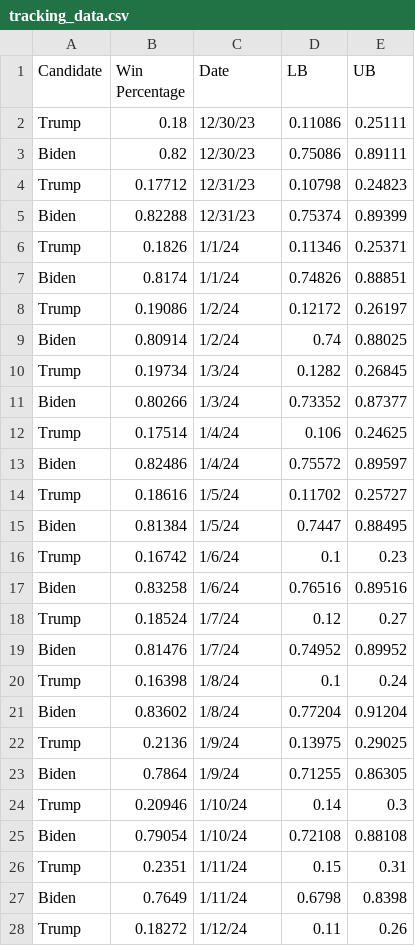
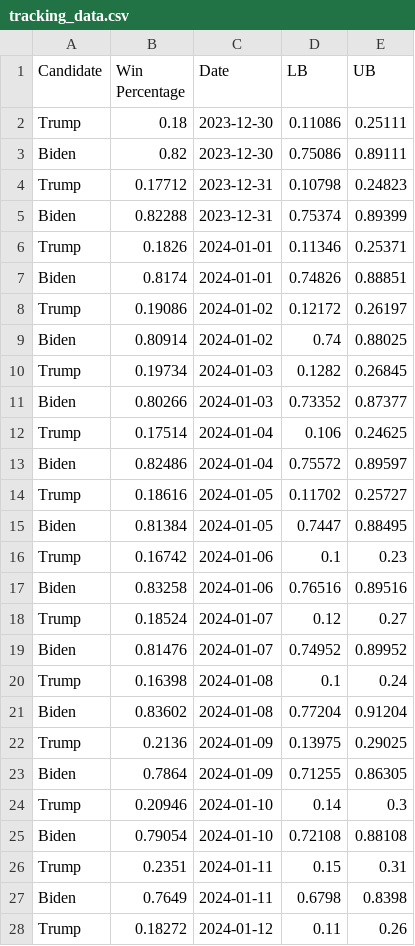
Before and after one commit to acbass49/Election2024, a CSV file: data/tracking_data.csv, drawn as a sheet; only a part is shown; the diff covers the shown part only.

```diff
--- a/data/tracking_data.csv
+++ b/data/tracking_data.csv
@@ -1,28 +1,28 @@
 Candidate,Win Percentage,Date,LB,UB
-Trump,0.18,12/30/23,0.11086,0.25111
-Biden,0.82,12/30/23,0.75086,0.89111
-Trump,0.17712,12/31/23,0.10798,0.24823
-Biden,0.82288,12/31/23,0.75374,0.89399
-Trump,0.1826,1/1/24,0.11346,0.25371
-Biden,0.8174,1/1/24,0.74826,0.88851
-Trump,0.19086,1/2/24,0.12172,0.26197
-Biden,0.80914,1/2/24,0.74,0.88025
-Trump,0.19734,1/3/24,0.1282,0.26845
-Biden,0.80266,1/3/24,0.73352,0.87377
-Trump,0.17514,1/4/24,0.106,0.24625
-Biden,0.82486,1/4/24,0.75572,0.89597
-Trump,0.18616,1/5/24,0.11702,0.25727
-Biden,0.81384,1/5/24,0.7447,0.88495
-Trump,0.16742,1/6/24,0.1,0.23
-Biden,0.83258,1/6/24,0.76516,0.89516
-Trump,0.18524,1/7/24,0.12,0.27
-Biden,0.81476,1/7/24,0.74952,0.89952
-Trump,0.16398,1/8/24,0.1,0.24
-Biden,0.83602,1/8/24,0.77204,0.91204
-Trump,0.2136,1/9/24,0.13975,0.29025
-Biden,0.7864,1/9/24,0.71255,0.86305
-Trump,0.20946,1/10/24,0.14,0.3
-Biden,0.79054,1/10/24,0.72108,0.88108
-Trump,0.2351,1/11/24,0.15,0.31
-Biden,0.7649,1/11/24,0.6798,0.8398
-Trump,0.18272,1/12/24,0.11,0.26
+Trump,0.18,2023-12-30,0.11086,0.25111
+Biden,0.82,2023-12-30,0.75086,0.89111
+Trump,0.17712,2023-12-31,0.10798,0.24823
+Biden,0.82288,2023-12-31,0.75374,0.89399
+Trump,0.1826,2024-01-01,0.11346,0.25371
+Biden,0.8174,2024-01-01,0.74826,0.88851
+Trump,0.19086,2024-01-02,0.12172,0.26197
+Biden,0.80914,2024-01-02,0.74,0.88025
+Trump,0.19734,2024-01-03,0.1282,0.26845
+Biden,0.80266,2024-01-03,0.73352,0.87377
+Trump,0.17514,2024-01-04,0.106,0.24625
+Biden,0.82486,2024-01-04,0.75572,0.89597
+Trump,0.18616,2024-01-05,0.11702,0.25727
+Biden,0.81384,2024-01-05,0.7447,0.88495
+Trump,0.16742,2024-01-06,0.1,0.23
+Biden,0.83258,2024-01-06,0.76516,0.89516
+Trump,0.18524,2024-01-07,0.12,0.27
+Biden,0.81476,2024-01-07,0.74952,0.89952
+Trump,0.16398,2024-01-08,0.1,0.24
+Biden,0.83602,2024-01-08,0.77204,0.91204
+Trump,0.2136,2024-01-09,0.13975,0.29025
+Biden,0.7864,2024-01-09,0.71255,0.86305
+Trump,0.20946,2024-01-10,0.14,0.3
+Biden,0.79054,2024-01-10,0.72108,0.88108
+Trump,0.2351,2024-01-11,0.15,0.31
+Biden,0.7649,2024-01-11,0.6798,0.8398
+Trump,0.18272,2024-01-12,0.11,0.26
```
Also changed, not shown: 1 added row, 3 removed rows and 119 edited cells elsewhere in this file, 2 other files.
